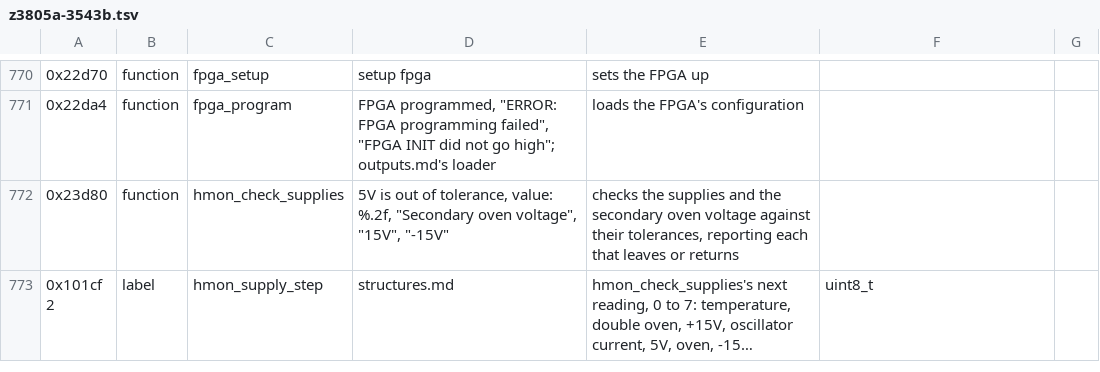
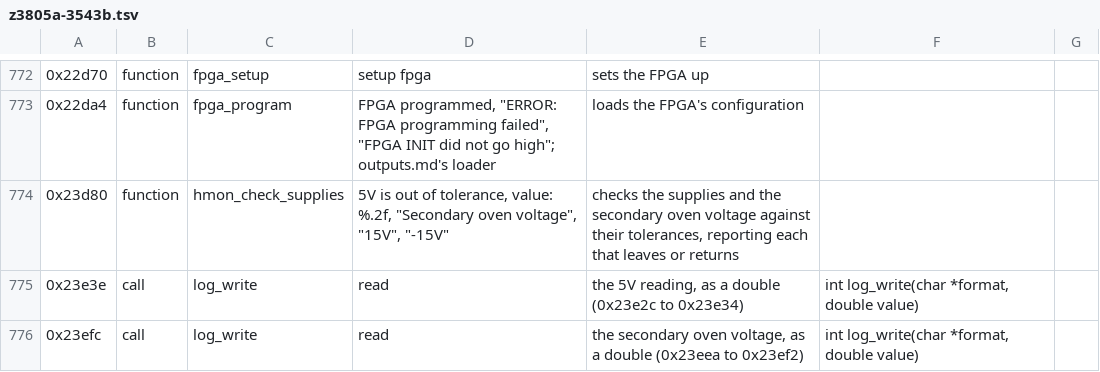
Before and after one commit to charlieh0tel/smartclock, a TSV file: tools/ghidra/names/z3805a-3543b.tsv, drawn as a sheet; only a part is shown, gaps mark what is left out; the shorter side is filled out with more unchanged rows; long unchanged cells end in …; the diff covers the shown part only.

Commit message:
Type the clock's dates, NV records and driver results
A calendar_date for the dates the clock routines work on byte by byte,
local rows for the date, time and record locals, byte and word results
where the high bytes of D0 are left over, the time conversions' time
pointers, and a call row for each of hmon_check_supplies' log_write
calls with a double.

```diff
--- a/tools/ghidra/names/z3805a-3543b.tsv
+++ b/tools/ghidra/names/z3805a-3543b.tsv
@@ -772 +774,3 @@
 0x23d80	function	hmon_check_supplies	"5V is out of tolerance, value: %.2f", "Secondary oven voltage", "15V", "-15V"	checks the supplies and the secondary oven voltage against their tolerances, reporting each that leaves or returns
+0x23e3e	call	log_write	read	the 5V reading, as a double (0x23e2c to 0x23e34)	int log_write(char *format, double value)
+0x23efc	call	log_write	read	the secondary oven voltage, as a double (0x23eea to 0x23ef2)	int log_write(char *format, double value)
```
Also changed, not shown: 9 added rows and 28 edited cells elsewhere in this file, 4 other files.
